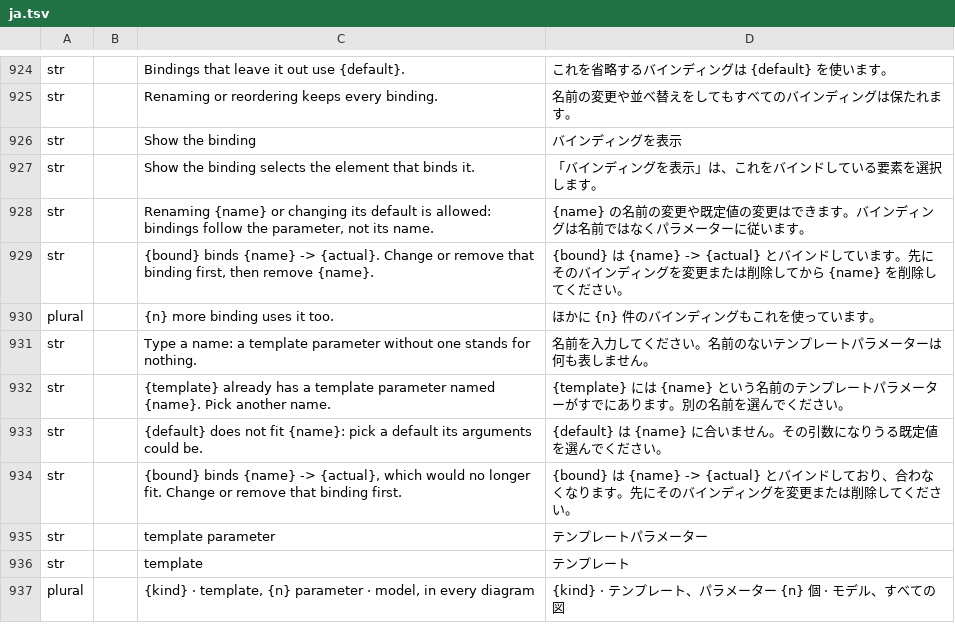
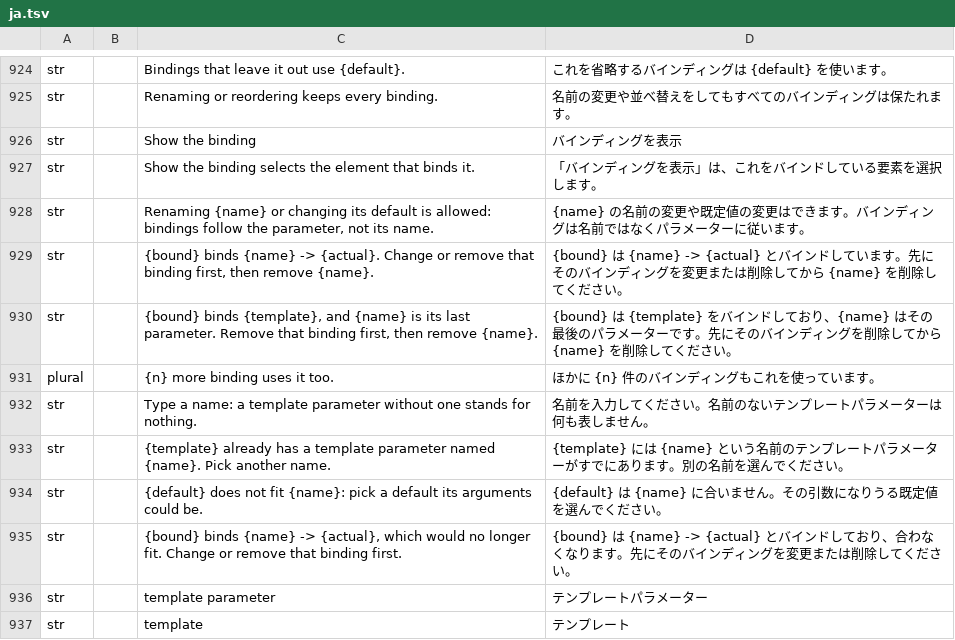
Before and after one commit to software-vision-ai/archforge, a TSV file: crates/ui-egui/src/i18n/ja.tsv, drawn as a sheet; only a part is shown, gaps mark what is left out; the shorter side is filled out with more unchanged rows; the diff names each change by its address in the sheet, - before the commit and + after, or states it on an @@ line.

```diff
--- a/crates/ui-egui/src/i18n/ja.tsv
+++ b/crates/ui-egui/src/i18n/ja.tsv
+row 930: str |  | {bound} binds {template}, and {name} is its last parameter. Remove that binding first, then remove {name}. | {bound} は {template} をバインドしており、{name} はその最後のパラメーターです。先にそのバインディングを削除してから {name} を削除してください。
```
Also changed, not shown: crates/ui-egui/src/i18n/de.tsv, crates/ui-egui/src/i18n/es.tsv, 12 other files.
